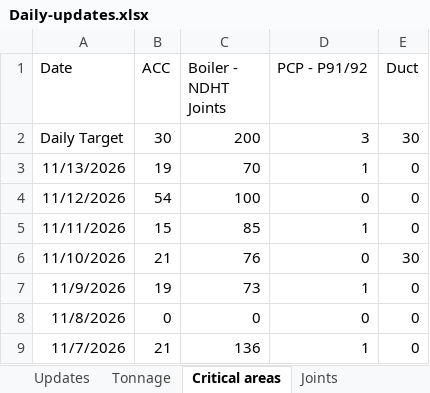
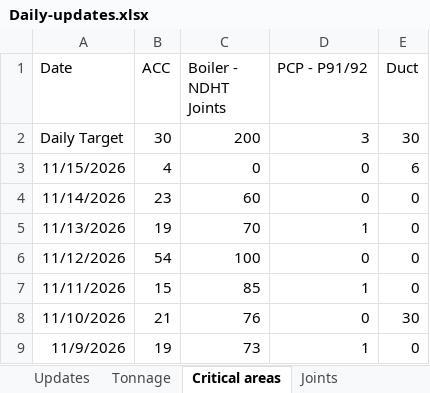
Before and after one commit to kaimal-abu/Project-Dashboard, an Excel workbook: Daily-updates.xlsx, sheet Critical areas, drawn as a sheet; only a part is shown; the shorter side is filled out with more unchanged rows; values as stored, in another font and other column widths than the file's, no borders; the diff names each change by its address in the sheet, - before the commit and + after, or states it on an @@ line.

```diff
--- a/Daily-updates.xlsx (sheet Critical areas)
+++ b/Daily-updates.xlsx (sheet Critical areas)
+row 3: 11/15/2026 | 4 | 0 | 0 | 6
+row 4: 11/14/2026 | 23 | 60 | 0 | 0
```
Also changed, not shown: sheet Joints, sheet Updates.
